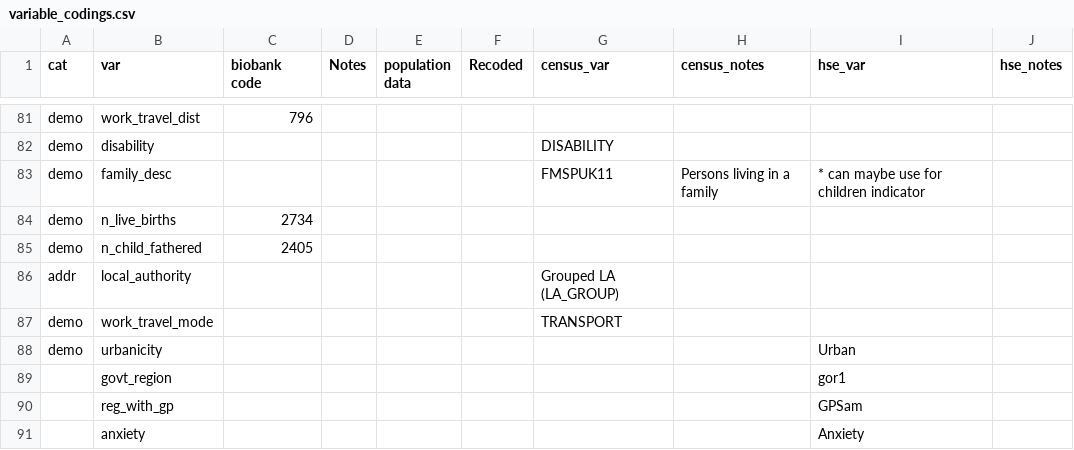
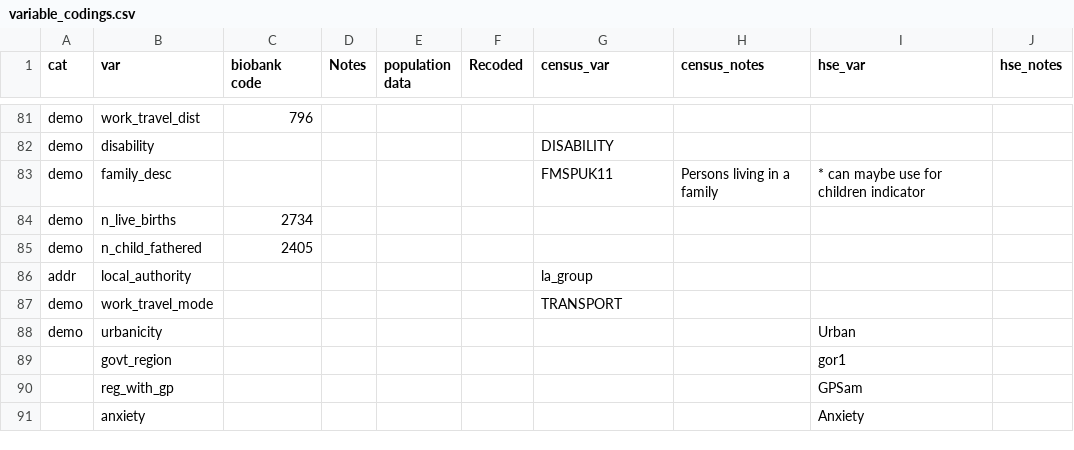
Before and after one commit to vcbradley/ukb-selection-bias, a CSV file: variable_codings.csv, drawn as a sheet; only a part is shown, gaps mark what is left out.

Commit message:
fix la group

```diff
--- a/variable_codings.csv
+++ b/variable_codings.csv
@@ -85,3 +85,3 @@ demo,n_live_births,2734,,,,,,,
 demo,n_child_fathered,2405,,,,,,,
-addr,local_authority,,,,,Grouped LA  (LA_GROUP),,,
+addr,local_authority,,,,,la_group,,,
 demo,work_travel_mode,,,,,TRANSPORT,,,
```
